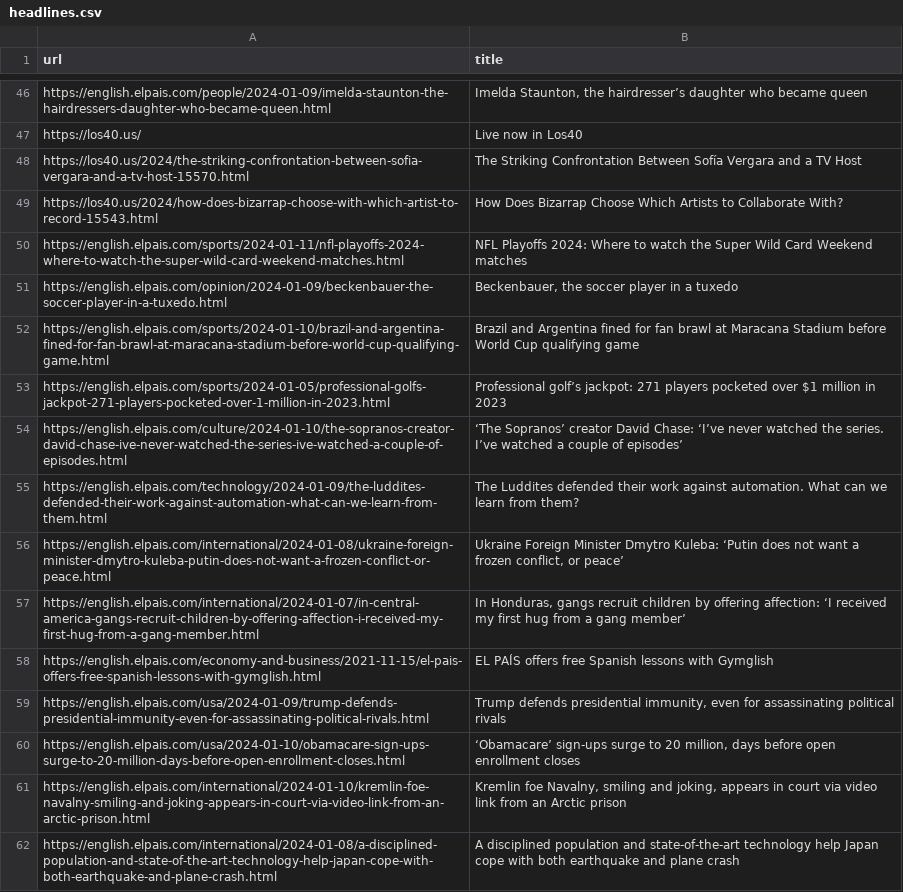
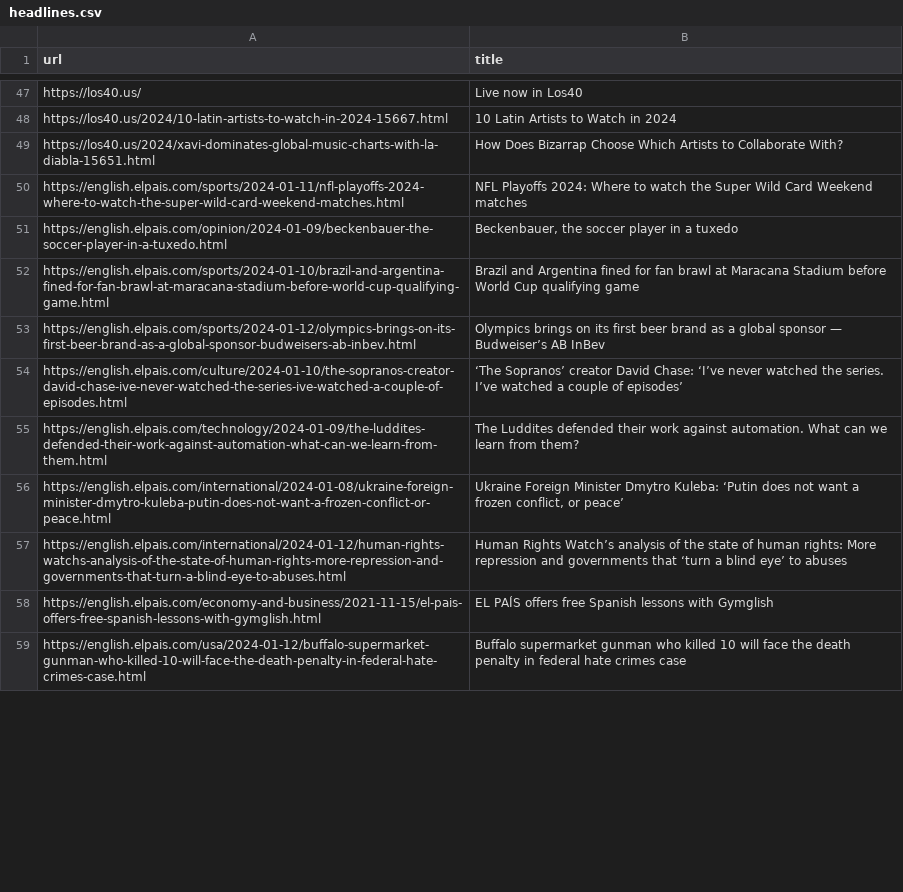
Before and after one commit to jsoma/scraper-sample, a CSV file: headlines.csv, drawn as a sheet; only a part is shown, gaps mark what is left out; removed rows and columns are numbered as before the commit, all else as after; the diff covers the shown part only; the diff names each change by its address in the sheet, - before the commit and + after, or states it on an @@ line.

```diff
--- a/headlines.csv
+++ b/headlines.csv
-row 46: https://english.elpais.com/people/2024-01-09/imelda-staunton-the-hairdressers-daughter-who-became-queen.html | Imelda Staunton, the hairdresser’s daughter who became queen
-row 48: https://los40.us/2024/the-striking-confrontation-between-sofia-vergara-and-a-tv-host-15570.html | The Striking Confrontation Between Sofía Vergara and a TV Host
+row 48: https://los40.us/2024/10-latin-artists-to-watch-in-2024-15667.html | 10 Latin Artists to Watch in 2024
-A49 (url): https://los40.us/2024/how-does-bizarrap-choose-with-which-artist-to-record-15543.html
+A49 (url): https://los40.us/2024/xavi-dominates-global-music-charts-with-la-diabla-15651.html
-row 53: https://english.elpais.com/sports/2024-01-05/professional-golfs-jackpot-271-players-pocketed-over-1-million-in-2023.html | Professional golf’s jackpot: 271 players pocketed over $1 million in 2023
+row 53: https://english.elpais.com/sports/2024-01-12/olympics-brings-on-its-first-beer-brand-as-a-global-sponsor-budweisers-ab-inbev.html | Olympics brings on its first beer brand as a global sponsor — Budweiser’s AB InBev
-row 57: https://english.elpais.com/international/2024-01-07/in-central-america-gangs-recruit-children-by-offering-affection-i-received-my-first-hug-from-a-gang-member.html | In Honduras, gangs recruit children by offering affection: ‘I received my first hug from a gang member’
@@ row 19 moved to row 57: https://english.elpais.com/international… @@
-row 59: https://english.elpais.com/usa/2024-01-09/trump-defends-presidential-immunity-even-for-assassinating-political-rivals.html | Trump defends presidential immunity, even for assassinating political rivals
-row 60: https://english.elpais.com/usa/2024-01-10/obamacare-sign-ups-surge-to-20-million-days-before-open-enrollment-closes.html | ‘Obamacare’ sign-ups surge to 20 million, days before open enrollment closes
-row 61: https://english.elpais.com/international/2024-01-10/kremlin-foe-navalny-smiling-and-joking-appears-in-court-via-video-link-from-an-arctic-prison.html | Kremlin foe Navalny, smiling and joking, appears in court via video link from an Arctic prison
-row 62: https://english.elpais.com/international/2024-01-08/a-disciplined-population-and-state-of-the-art-technology-help-japan-cope-with-both-earthquake-and-plane-crash.html | A disciplined population and state-of-the-art technology help Japan cope with both earthquake and plane crash
+row 59: https://english.elpais.com/usa/2024-01-12/buffalo-supermarket-gunman-who-killed-10-will-face-the-death-penalty-in-federal-hate-crimes-case.html | Buffalo supermarket gunman who killed 10 will face the death penalty in federal hate crimes case
```
Also changed, not shown: 31 added rows, 26 removed rows, 11 moved rows and 3 edited cells elsewhere in this file.
